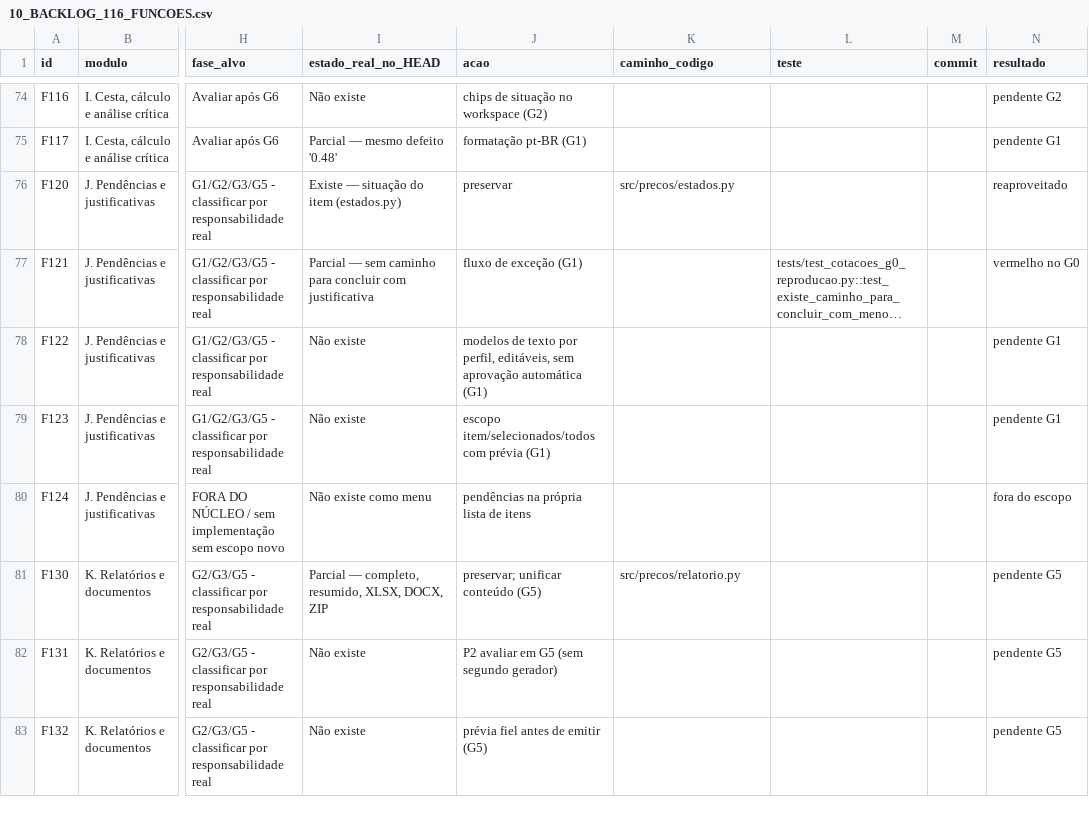
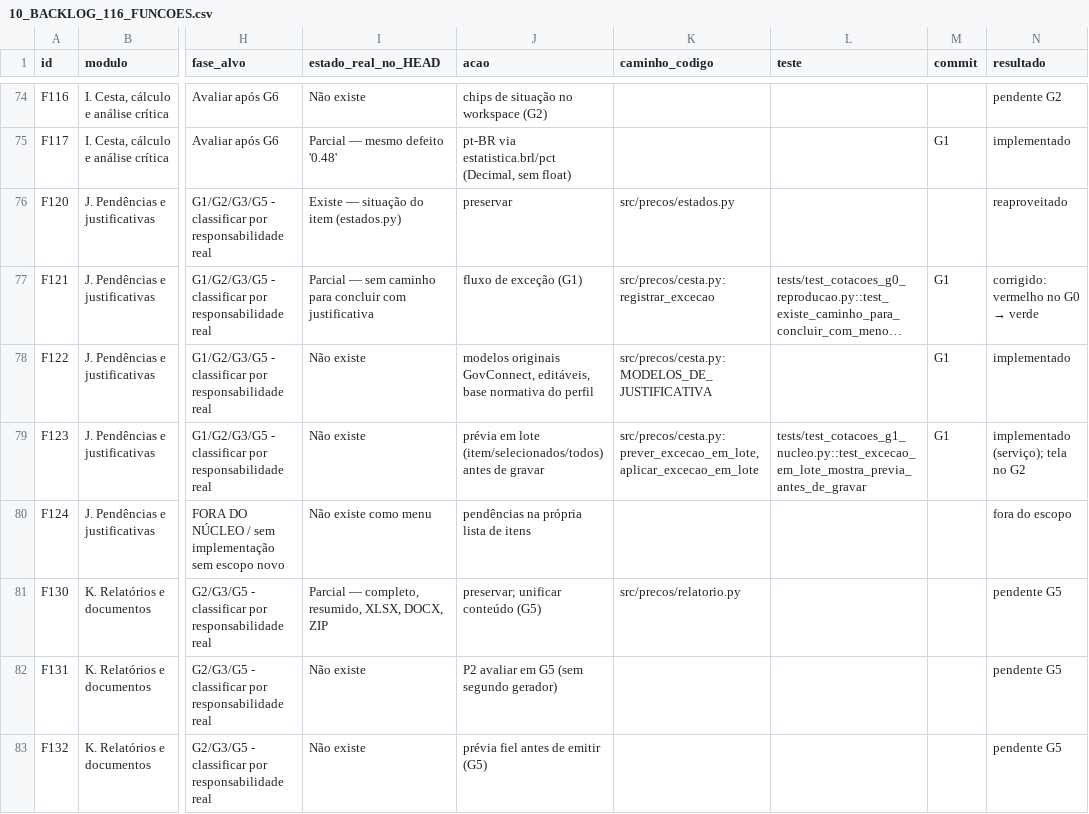
Before and after one commit to ewertonmarinho51-dev/projeto-saas, a CSV file: docs/cotacoes/10_BACKLOG_116_FUNCOES.csv, drawn as a sheet; only a part is shown, gaps mark what is left out; long unchanged cells end in …; the diff covers the shown part only; the diff names each change by its address in the sheet, - before the commit and + after, or states it on an @@ line.

```diff
--- a/docs/cotacoes/10_BACKLOG_116_FUNCOES.csv
+++ b/docs/cotacoes/10_BACKLOG_116_FUNCOES.csv
-J75 (acao): formatação pt-BR (G1)
+J75 (acao): pt-BR via estatistica.brl/pct (Decimal, sem float)
-M75 (commit): (empty)
+M75 (commit): G1
-N75 (resultado): pendente G1
+N75 (resultado): implementado
-K77 (caminho_codigo): (empty)
+K77 (caminho_codigo): src/precos/cesta.py:registrar_excecao
-M77:M79 (commit): (empty)
+M77:M79 (commit): G1
@@ N77 (resultado): vermelho no G0 → corrigido: vermelho no G0 → verde @@
-J78 (acao): modelos de texto por perfil, editáveis, sem aprovação automática (G1)
+J78 (acao): modelos originais GovConnect, editáveis, base normativa do perfil
-K78 (caminho_codigo): (empty)
+K78 (caminho_codigo): src/precos/cesta.py:MODELOS_DE_JUSTIFICATIVA
-N78 (resultado): pendente G1
+N78 (resultado): implementado
-J79 (acao): escopo item/selecionados/todos com prévia (G1)
+J79 (acao): prévia em lote (item/selecionados/todos) antes de gravar
-K79 (caminho_codigo): (empty)
+K79 (caminho_codigo): src/precos/cesta.py:prever_excecao_em_lote, aplicar_excecao_em_lote
-L79 (teste): (empty)
+L79 (teste): tests/test_cotacoes_g1_nucleo.py::test_excecao_em_lote_mostra_previa_antes_de_gravar
-N79 (resultado): pendente G1
+N79 (resultado): implementado (serviço); tela no G2
```
Also changed, not shown: 87 edited cells elsewhere in this file, 23 other files.
